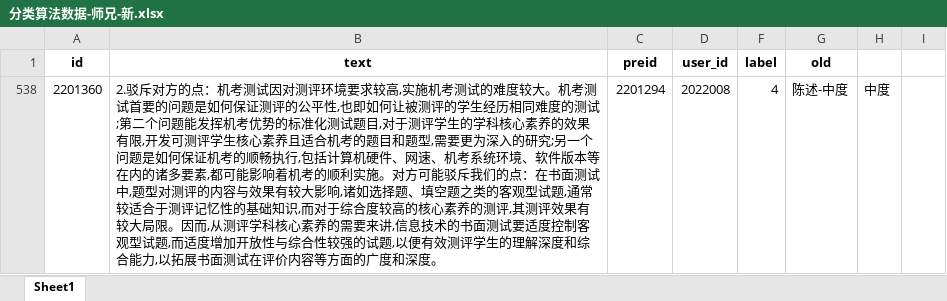
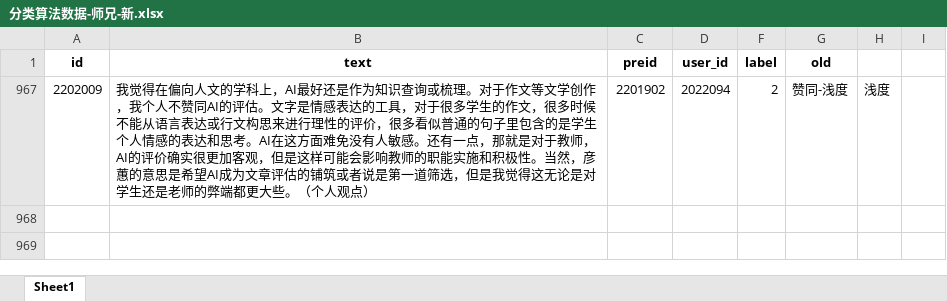
Before and after one commit to Victooorrr/BertWithPretrained, an Excel workbook: data/Aid/分类算法数据-师兄-新.xlsx, sheet Sheet1, drawn as a sheet; values as stored, in another font and other column widths than the file's, no borders; removed rows and columns are numbered as before the commit, all else as after; the diff names each change by its address in the sheet, - before the commit and + after, or states it on an @@ line.

Commit message:
新数据

```diff
--- a/data/Aid/分类算法数据-师兄-新.xlsx (sheet Sheet1)
+++ b/data/Aid/分类算法数据-师兄-新.xlsx (sheet Sheet1)
@@ row 538 hidden: 2201360 | 2.驳斥对方的点：机考测试因对测评环境要求较高,实施机考测试的难度较大。机考测试首要的问题是如何保证测评的公平性,也即如何让被测评的学生经历相同难度的测试;第二个问题能发挥机考优势的标准化测试题目,对于测评学生的学科核心素养的效果有限,开发可测评学生核心素养且适合机考的题目和题型,需要更为深入的研究;另一个问题是如何保证机考的顺畅执行,包括计算机硬件、网速、机考系统环境、软件版本等在内的诸多要素,都可能影响着机考的顺利实施。对方可能驳斥我们的点：在书面测试中,题型对测评的内容与效果有较大影响,诸如选择题、填空题之类的客观型试题,通常较适合于测评记忆性的基础知识,而对于综合度较高的核心素养的测评,其测评效果有较大局限。因而,从测评学科核心素养的需要来讲,信息技术的书面测试要适度控制客观型试题,而适度增加开放性与综合性较强的试题,以便有效测评学生的理解深度和综合能力,以拓展书面测试在评价内容等方面的广度和深度。 | 2201294 | 2022008 | 4 | 陈述-中度 | 中度 @@
+row 967: 2202009 | 我觉得在偏向人文的学科上，AI最好还是作为知识查询或梳理。对于作文等文学创作，我个人不赞同AI的评估。文字是情感表达的工具，对于很多学生的作文，很多时候不能从语言表达或行文构思来进行理性的评价，很多看似普通的句子里包含的是学生个人情感的表达和思考。AI在这方面难免没有人敏感。还有一点，那就是对于教师，AI的评价确实很更加客观，但是这样可能会影响教师的职能实施和积极性。当然，彦蕙的意思是希望AI成为文章评估的铺筑或者说是第一道筛选，但是我觉得这无论是对学生还是老师的弊端都更大些。（个人观点） | 2201902 | 2022094 | 2 | 赞同-浅度 | 浅度
```
Also changed, not shown: hidden cells.
